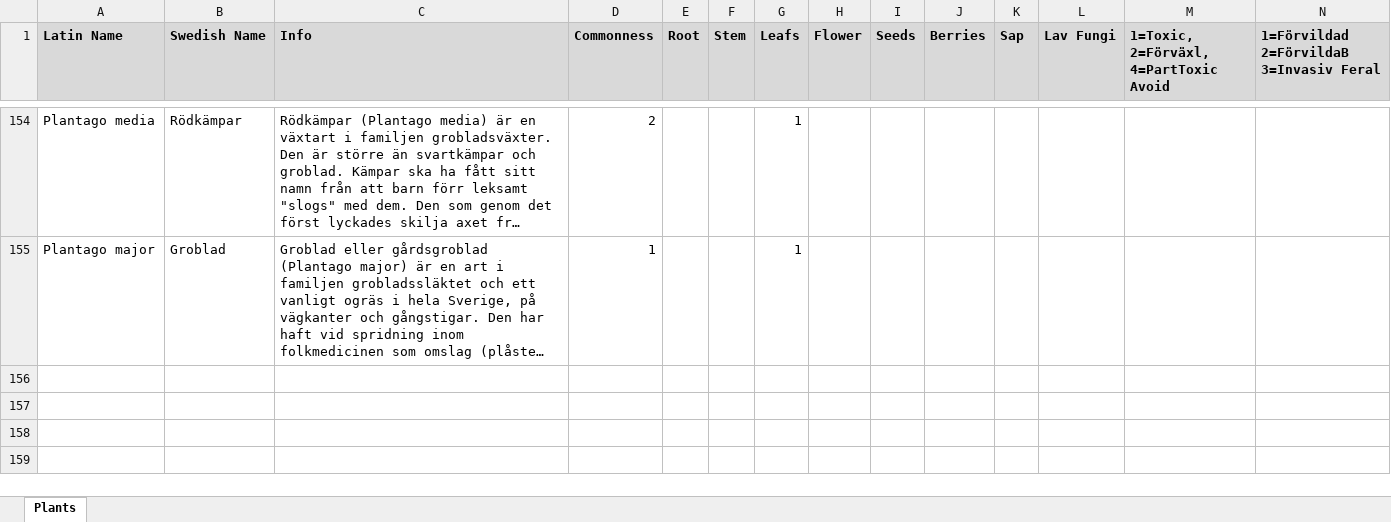
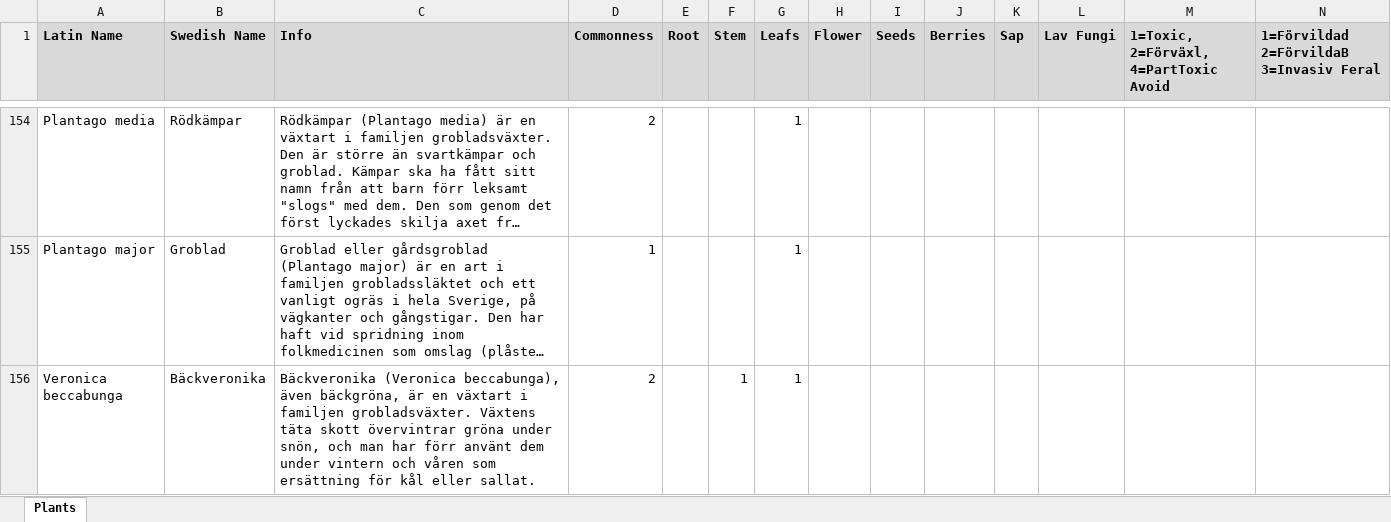
Before and after one commit to wolfheat/Edible-Plants, an Excel workbook: Assets/Data/Plants.xlsx, sheet Plants, drawn as a sheet; only a part is shown, gaps mark what is left out; long unchanged cells end in …; values as stored, in another font and other column widths than the file's, no borders; rows hold the shown columns only; the diff names each change by its address in the sheet, - before the commit and + after, or states it on an @@ line.

Commit message:
Cartotek Mode Added
* Added Cartotek mode showing all plants and info

```diff
--- a/Assets/Data/Plants.xlsx (sheet Plants)
+++ b/Assets/Data/Plants.xlsx (sheet Plants)
+row 156: Veronica beccabunga | Bäckveronika | Bäckveronika (Veronica beccabunga), även bäckgröna, är en växtart i familjen grobladsväxter. Växtens täta skott övervintrar gröna under snön, och man har förr använt dem under vintern och våren som ersättning för kål eller sallat. | 2 |  | 1 | 1
```
Also changed, not shown: 18 other files.
